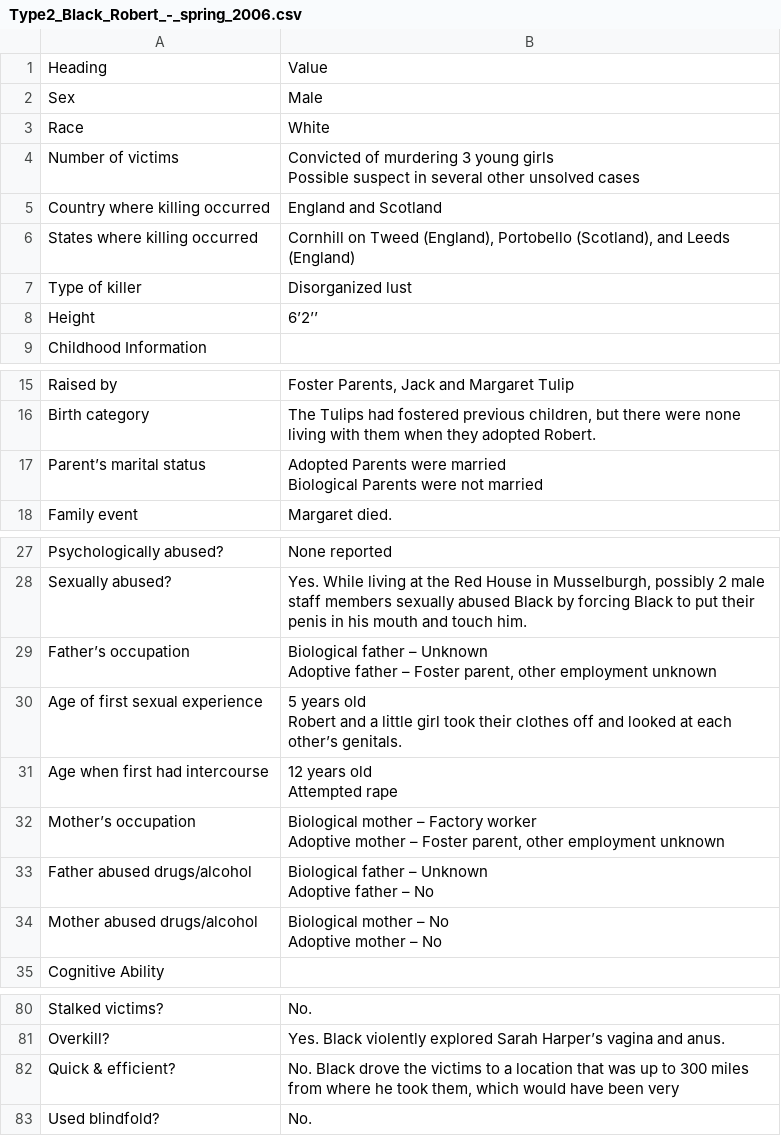
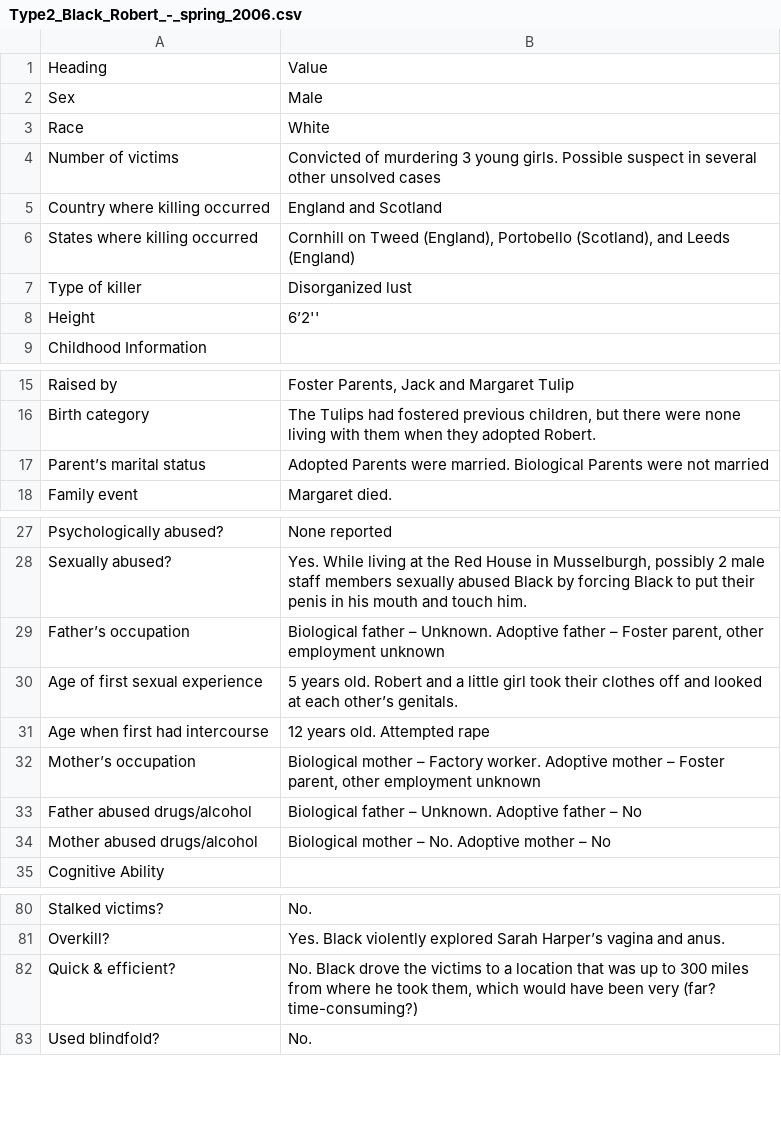
Before and after one commit to ajithksenthil/CrimeArchetypes, a CSV file: mnt/data/csv/Type2_Black_Robert_-_spring_2006.csv, drawn as a sheet; only a part is shown, gaps mark what is left out; ↵ is a line break in a cell; the diff names each change by its address in the sheet, - before the commit and + after, or states it on an @@ line.

Commit message:
Cleaned_Type2_Black_Robert_-_spring_2006.csv
Fixed some typos. The "Quick & efficient?" category was missing some words at the end and I'm not sure what they were supposed to be

```diff
--- a/mnt/data/csv/Type2_Black_Robert_-_spring_2006.csv
+++ b/mnt/data/csv/Type2_Black_Robert_-_spring_2006.csv
-B4: …3 young girls ↵ Possible suspect…
+B4: …3 young girls. Possible suspect…
-B8: 6’2’’
+B8: 6’2''
-B17: …Parents were married ↵ Biological Parents…
+B17: …Parents were married. Biological Parents…
-B29: …father – Unknown ↵ Adoptive father…
+B29: …father – Unknown. Adoptive father…
-B30: 5 years old ↵ Robert and…
+B30: 5 years old. Robert and…
-B31: 12 years old ↵ Attempted rape
+B31: 12 years old. Attempted rape
-B32: …– Factory worker ↵ Adoptive mother…
+B32: …– Factory worker. Adoptive mother…
-B33: …father – Unknown ↵ Adoptive father…
+B33: …father – Unknown. Adoptive father…
-B34: Biological mother – No ↵ Adoptive mother – No
+B34: Biological mother – No. Adoptive mother – No
-B82: …been very
+B82: …been very (far? time-consuming?)
```
